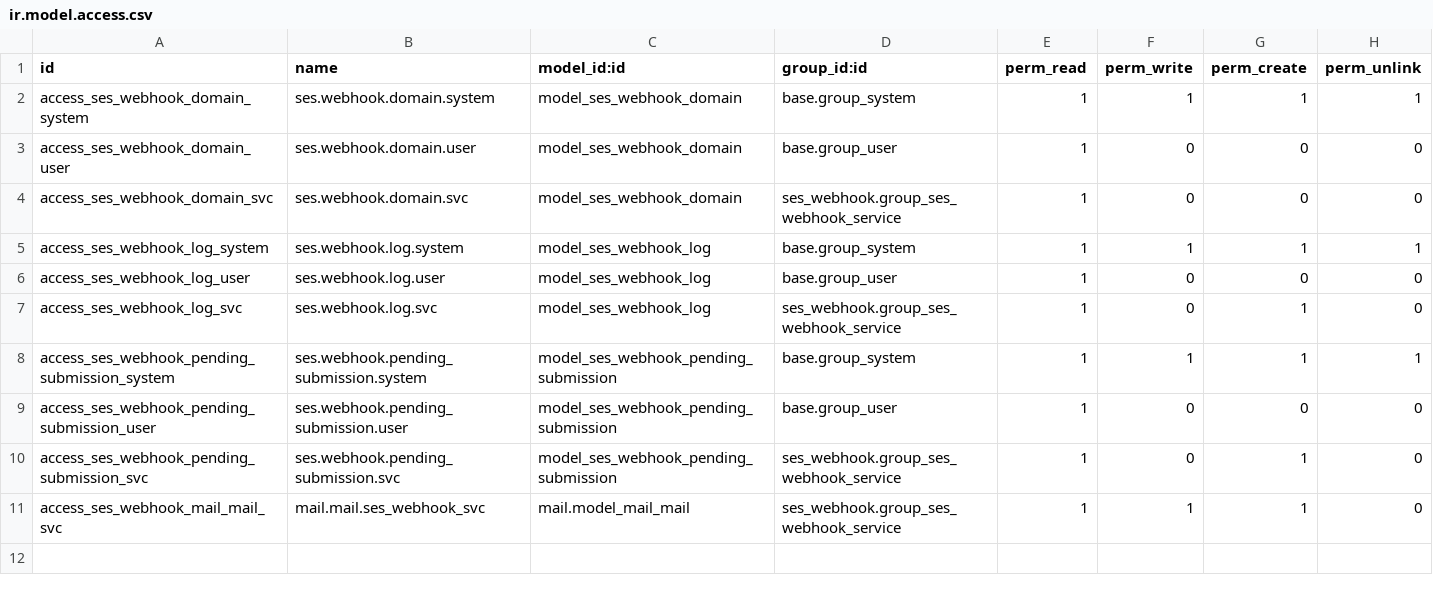
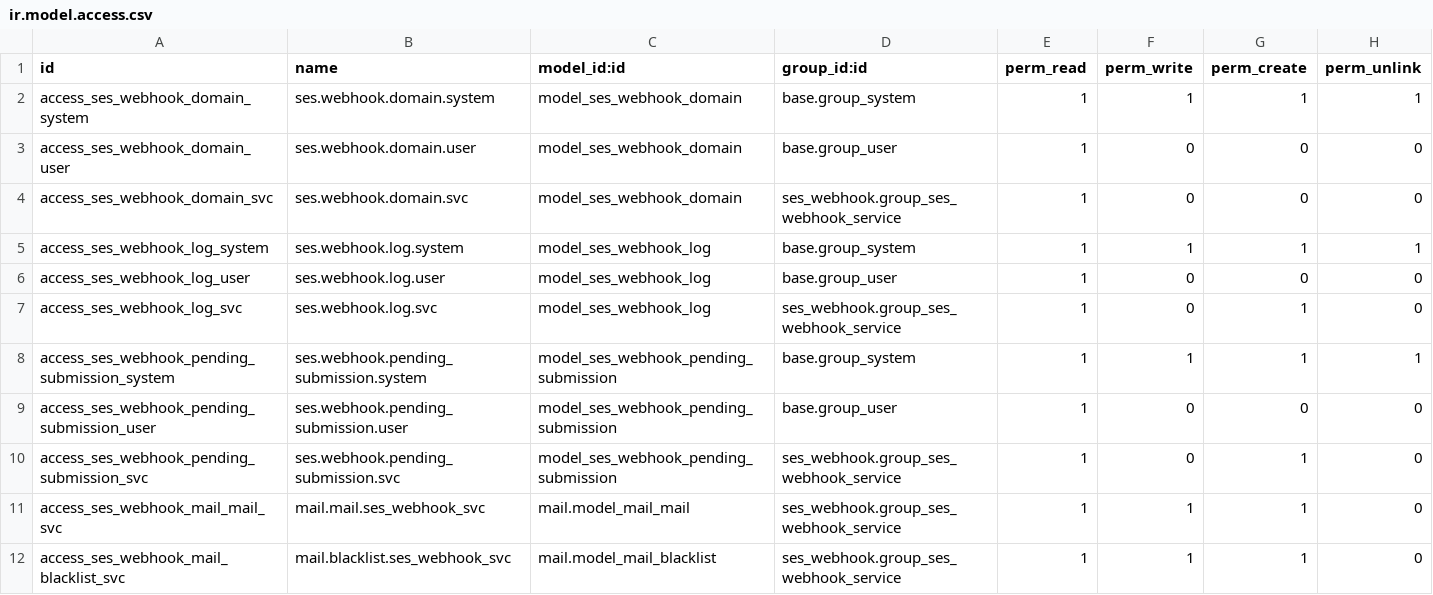
Before and after one commit to BrucePerens/hams_open, a CSV file: ses_webhook/security/ir.model.access.csv, drawn as a sheet; the diff names each change by its address in the sheet, - before the commit and + after, or states it on an @@ line.

```diff
--- a/ses_webhook/security/ir.model.access.csv
+++ b/ses_webhook/security/ir.model.access.csv
+row 12: access_ses_webhook_mail_blacklist_svc | mail.blacklist.ses_webhook_svc | mail.model_mail_blacklist | ses_webhook.group_ses_webhook_service | 1 | 1 | 1 | 0
```
Also changed, not shown: 2 other files.
